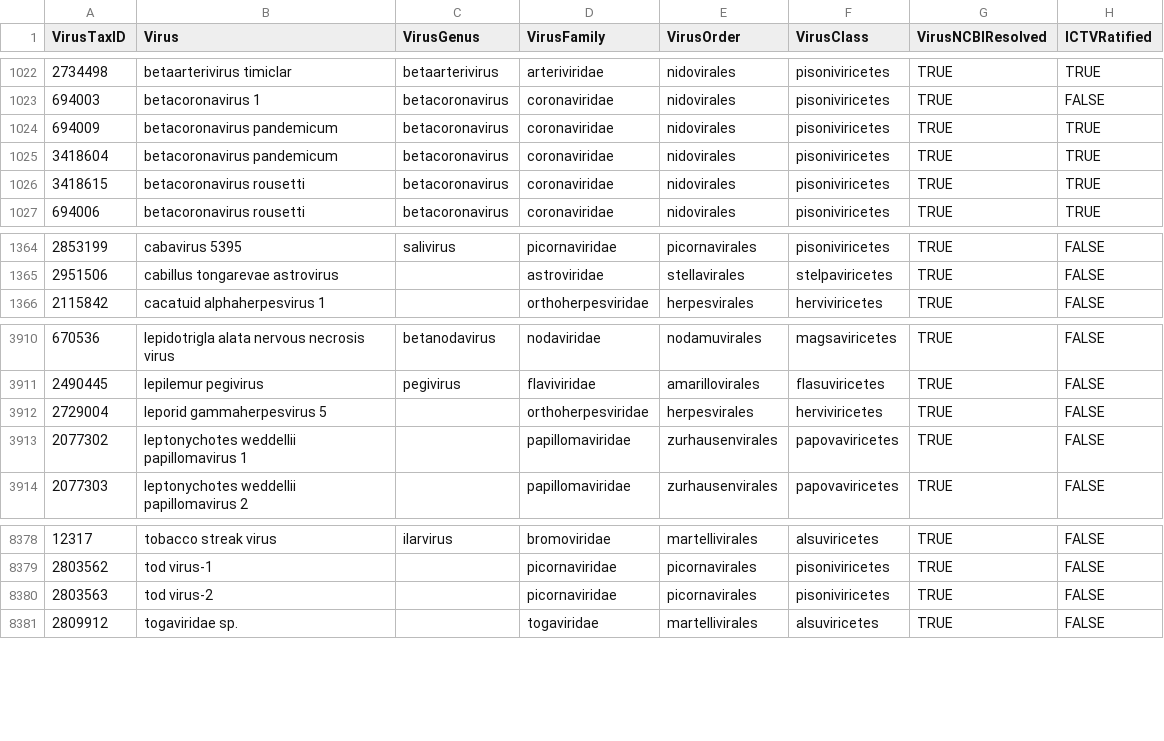
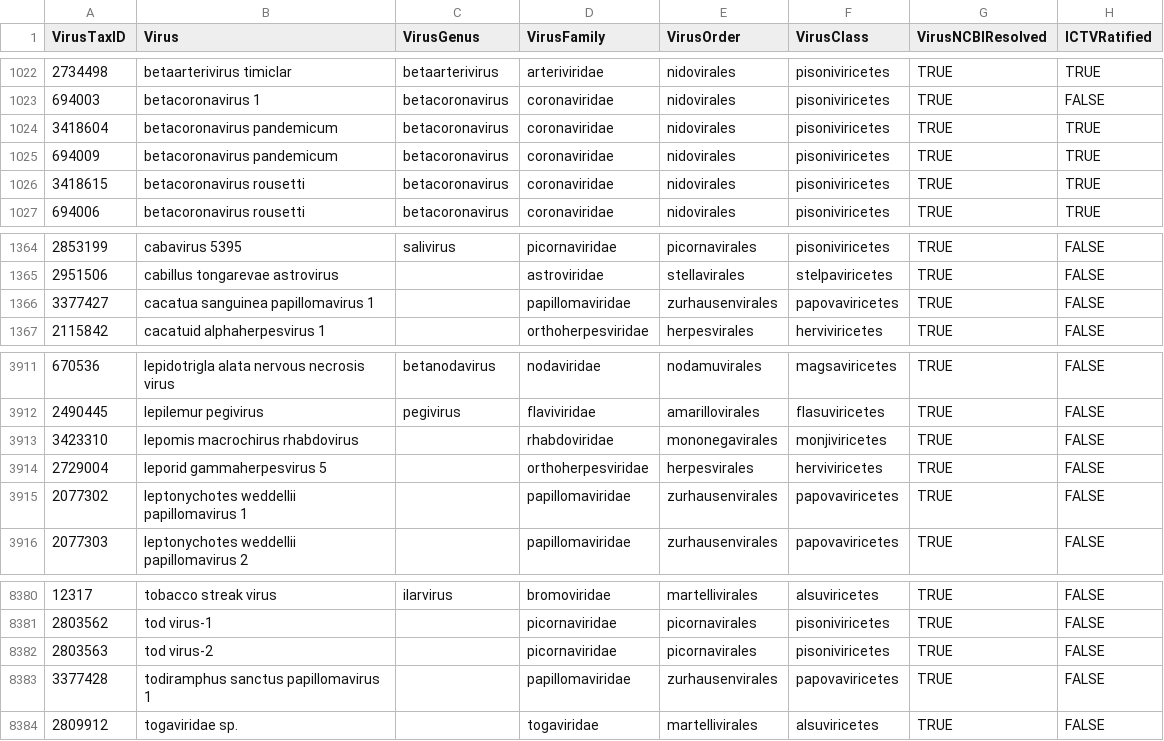
Before and after one commit to viralemergence/virion, a CSV file: TaxonomyVirus.csv, drawn as a sheet; only a part is shown, gaps mark what is left out.

```diff
--- a/TaxonomyVirus.csv
+++ b/TaxonomyVirus.csv
@@ -1023,4 +1023,4 @@ VirusTaxID,Virus,VirusGenus,VirusFamily,VirusOrder,VirusClass,VirusNCBIResolved,
 694003,betacoronavirus 1,betacoronavirus,coronaviridae,nidovirales,pisoniviricetes,TRUE,FALSE
-694009,betacoronavirus pandemicum,betacoronavirus,coronaviridae,nidovirales,pisoniviricetes,TRUE,TRUE
 3418604,betacoronavirus pandemicum,betacoronavirus,coronaviridae,nidovirales,pisoniviricetes,TRUE,TRUE
+694009,betacoronavirus pandemicum,betacoronavirus,coronaviridae,nidovirales,pisoniviricetes,TRUE,TRUE
 3418615,betacoronavirus rousetti,betacoronavirus,coronaviridae,nidovirales,pisoniviricetes,TRUE,TRUE
@@ -1365,2 +1365,3 @@ VirusTaxID,Virus,VirusGenus,VirusFamily,VirusOrder,VirusClass,VirusNCBIResolved,
 2951506,cabillus tongarevae astrovirus,,astroviridae,stellavirales,stelpaviricetes,TRUE,FALSE
+3377427,cacatua sanguinea papillomavirus 1,,papillomaviridae,zurhausenvirales,papovaviricetes,TRUE,FALSE
 2115842,cacatuid alphaherpesvirus 1,,orthoherpesviridae,herpesvirales,herviviricetes,TRUE,FALSE
@@ -3911,2 +3912,3 @@ VirusTaxID,Virus,VirusGenus,VirusFamily,VirusOrder,VirusClass,VirusNCBIResolved,
 2490445,lepilemur pegivirus,pegivirus,flaviviridae,amarillovirales,flasuviricetes,TRUE,FALSE
+3423310,lepomis macrochirus rhabdovirus,,rhabdoviridae,mononegavirales,monjiviricetes,TRUE,FALSE
 2729004,leporid gammaherpesvirus 5,,orthoherpesviridae,herpesvirales,herviviricetes,TRUE,FALSE
@@ -8380,2 +8382,3 @@ VirusTaxID,Virus,VirusGenus,VirusFamily,VirusOrder,VirusClass,VirusNCBIResolved,
 2803563,tod virus-2,,picornaviridae,picornavirales,pisoniviricetes,TRUE,FALSE
+3377428,todiramphus sanctus papillomavirus 1,,papillomaviridae,zurhausenvirales,papovaviricetes,TRUE,FALSE
 2809912,togaviridae sp.,,togaviridae,martellivirales,alsuviricetes,TRUE,FALSE
```
Also changed, not shown: 4 other files.
